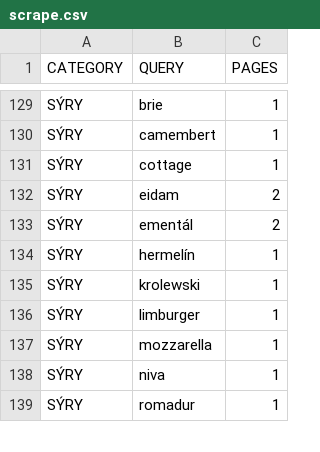
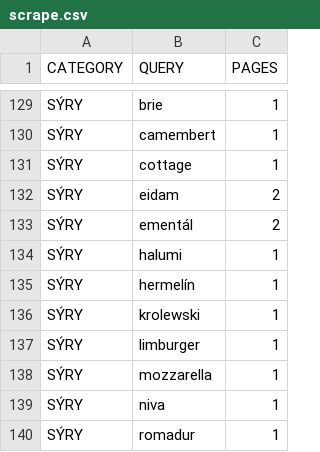
Before and after one commit to mxdpeep/koopi, a CSV file: go/scrape.csv, drawn as a sheet; only a part is shown, gaps mark what is left out; the diff names each change by its address in the sheet, - before the commit and + after, or states it on an @@ line.

Commit message:
automatic update

```diff
--- a/go/scrape.csv
+++ b/go/scrape.csv
+row 134: SÝRY | halumi | 1
```
